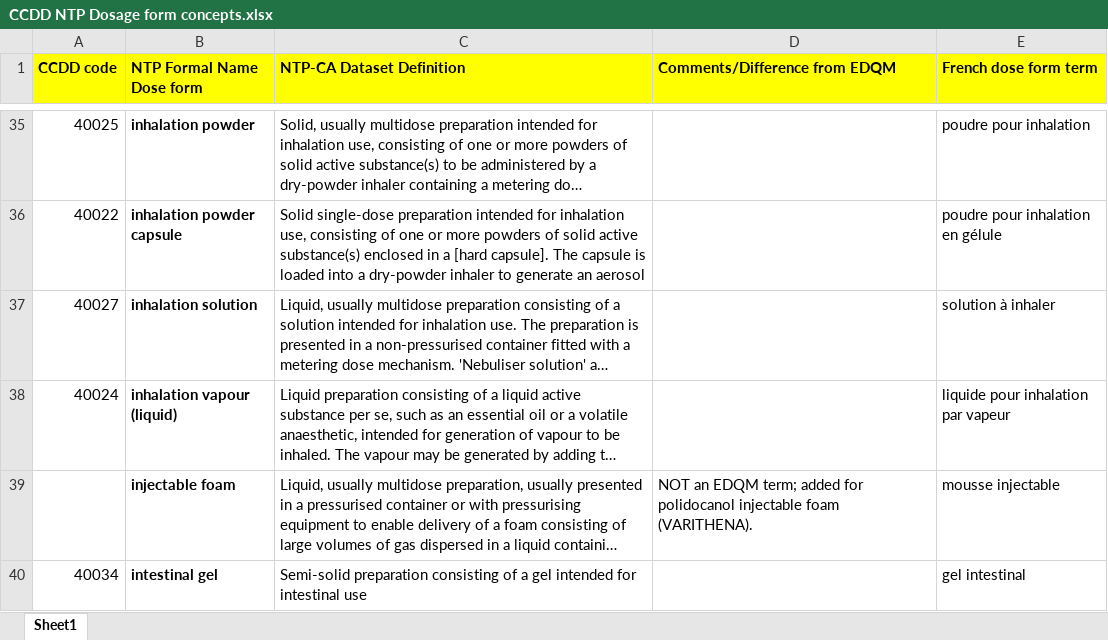
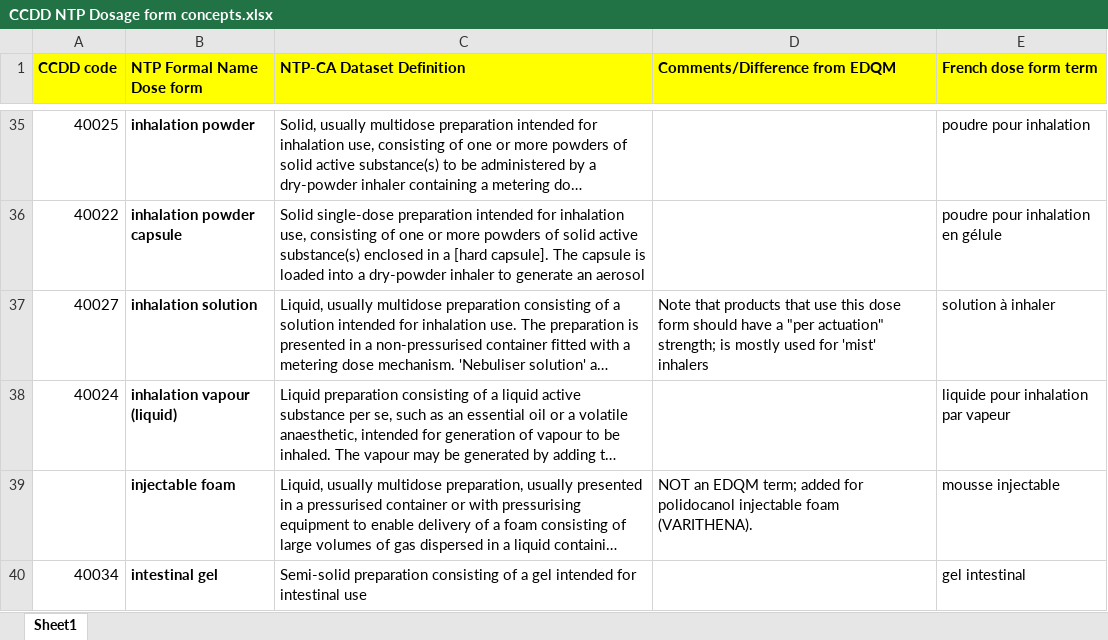
Before and after one commit to hres/formulary, an Excel workbook: Working QA Team Folders/Guidance documents/CCDD NTP Dosage form concepts.xlsx, sheet Sheet1, drawn as a sheet; only a part is shown, gaps mark what is left out; long unchanged cells end in …; values as stored, in another font and other column widths than the file's, no borders; the diff names each change by its address in the sheet, - before the commit and + after, or states it on an @@ line.

Commit message:
Update CCDD NTP Dosage form concepts.xlsx

```diff
--- a/Working QA Team Folders/Guidance documents/CCDD NTP Dosage form concepts.xlsx (sheet Sheet1)
+++ b/Working QA Team Folders/Guidance documents/CCDD NTP Dosage form concepts.xlsx (sheet Sheet1)
-D37 (Comments/Difference from EDQM): (empty)
+D37 (Comments/Difference from EDQM): Note that products that use this dose form should have a "per actuation" strength; is mostly used for 'mist' inhalers
```
